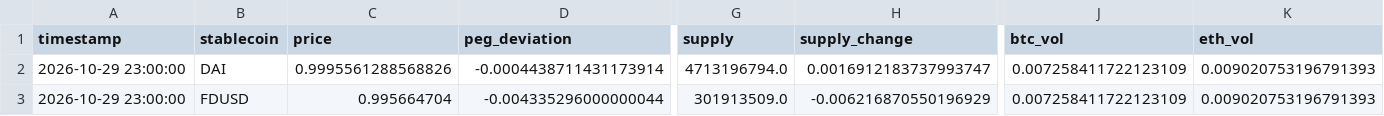
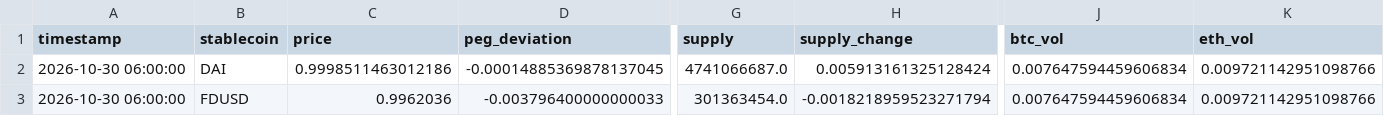
Before and after one commit to ohope0211/stablecoin-depeg-ews, a CSV file: data/live/latest.csv, drawn as a sheet; only a part is shown, gaps mark what is left out; the diff covers the shown part only; the diff names each change by its address in the sheet, - before the commit and + after, or states it on an @@ line.

```diff
--- a/data/live/latest.csv
+++ b/data/live/latest.csv
-A2:A3 (timestamp): 2026-10-29 23:00:00
+A2:A3 (timestamp): 2026-10-30 06:00:00
-C2 (price): 0.9995561288568826
+C2 (price): 0.9998511463012186
-D2 (peg_deviation): -0.0004438711431173914
+D2 (peg_deviation): -0.00014885369878137045
-G2 (supply): 4713196794.0
+G2 (supply): 4741066687.0
-H2 (supply_change): 0.0016912183737993747
+H2 (supply_change): 0.005913161325128424
-J2:J3 (btc_vol): 0.007258411722123109
+J2:J3 (btc_vol): 0.007647594459606834
-K2:K3 (eth_vol): 0.009020753196791393
+K2:K3 (eth_vol): 0.009721142951098766
-C3 (price): 0.995664704
+C3 (price): 0.9962036
-D3 (peg_deviation): -0.004335296000000044
+D3 (peg_deviation): -0.003796400000000033
-G3 (supply): 301913509.0
+G3 (supply): 301363454.0
-H3 (supply_change): -0.006216870550196929
+H3 (supply_change): -0.0018218959523271794
```
Also changed, not shown: 100 edited cells elsewhere in this file, data/live/curve3pool_live.csv, 1 other file.
